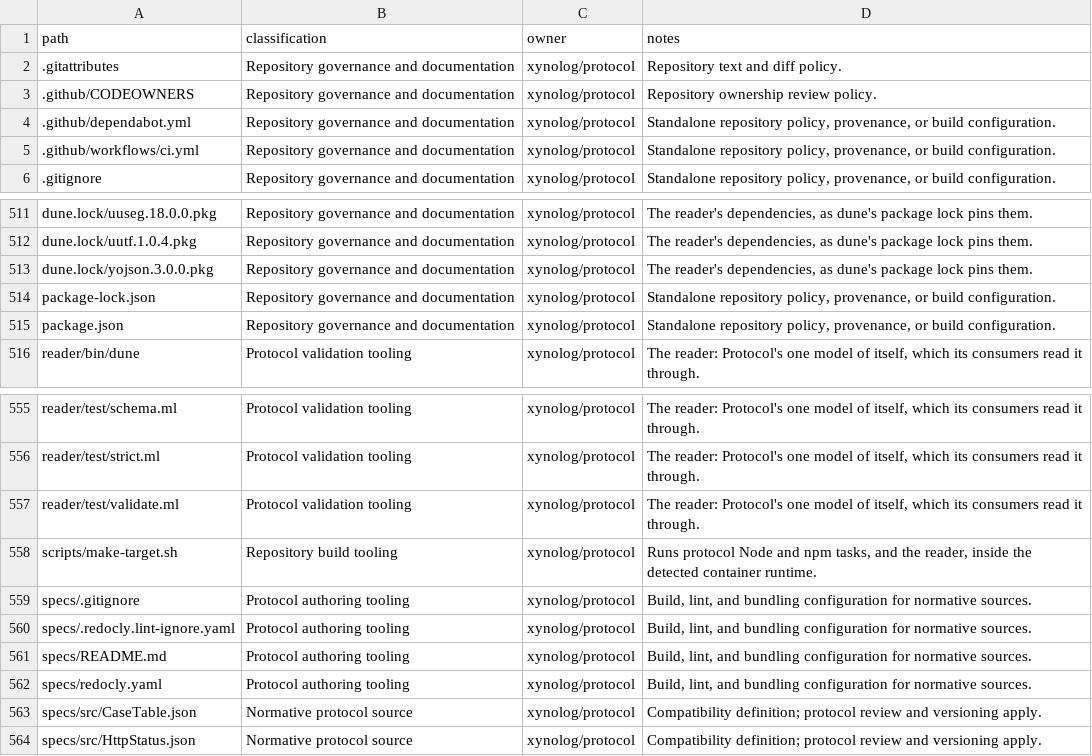
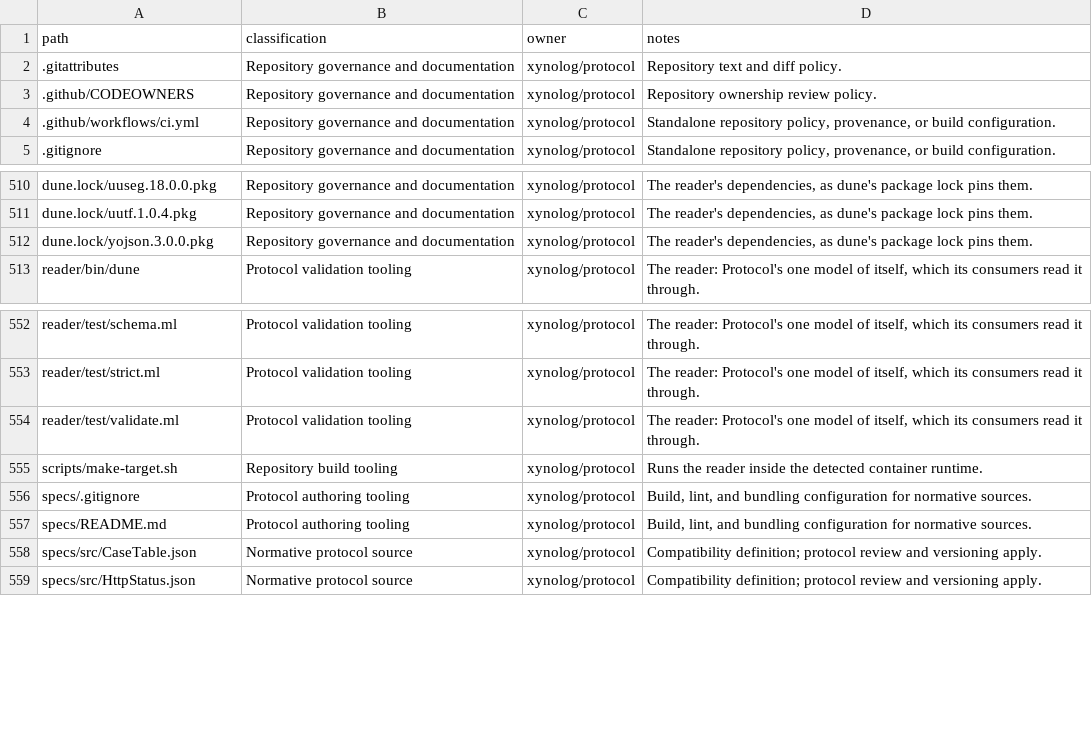
Before and after one commit to Xynoplex/protocol, a CSV file: OWNERSHIP-INVENTORY.csv, drawn as a sheet; only a part is shown, gaps mark what is left out.

Commit message:
The reader holds what Redocly's lint held, so Node leaves protocol (#89)
* The reader holds what Redocly's lint held, so Node leaves protocol

Every error-level rule of Redocly's lint that the reader did not already
refuse is now the reader's, each shown a gap by a mutated copy of specs/src
that Redocly refused and the reader bundled:

- protocol_rules: a server URL without a trailing slash, naming each of its
  variables and only those; a path's grammar (a leading "/", no trailing
  slash, no query, no empty {}); no two paths one request could match
  (Redocly's no-ambiguous-paths, of which no-identical-paths is a case);
  path parameters against the path's template, both ways; no parameter
  twice; an operationId unique in its document; responses keyed by HTTP
  statuses; a 2xx on every operation, and a 4xx on one that takes a
  credential, a parameter or a body, which exempts the five public
  parameterless operations by what they are, where the lint-ignore file
  named them by place.
- Schema: an enum or const is of the type its schema states, and only an
  array has items and only an object properties.

Each rule has a refusal case (census.ml, strict.ml) that fails without it.

package.json, its lock, specs/redocly.yaml, the lint-ignore file, the
Makefile's install and lint targets, make-target.sh's Node container,
CI's setup-node and dependabot.yml (npm was its only entry) go. The
advisories job stays: build-tools' advisories.py is to scan dune.lock,
protocol's only lock now.

Signed-off-by: Adam Pingel <oss@pingel.org>

* The advisories gate scans protocol's dune locks (build-tools#8)

package-lock.json was protocol's last npm lock; build-tools' advisories.py
now asks OSV's API about each dune.lock's opam packages, so the gate keeps
scanning what protocol depends on.

Signed-off-by: Adam Pingel <oss@pingel.org>

---------

Signed-off-by: Adam Pingel <oss@pingel.org>

```diff
--- a/OWNERSHIP-INVENTORY.csv
+++ b/OWNERSHIP-INVENTORY.csv
@@ -3,3 +3,2 @@ path,classification,owner,notes
 .github/CODEOWNERS,Repository governance and documentation,xynolog/protocol,Repository ownership review policy.
-.github/dependabot.yml,Repository governance and documentation,xynolog/protocol,"Standalone repository policy, provenance, or build configuration."
 .github/workflows/ci.yml,Repository governance and documentation,xynolog/protocol,"Standalone repository policy, provenance, or build configuration."
@@ -513,4 +512,2 @@ dune.lock/uutf.1.0.4.pkg,Repository governance and documentation,xynolog/protoco
 dune.lock/yojson.3.0.0.pkg,Repository governance and documentation,xynolog/protocol,"The reader's dependencies, as dune's package lock pins them."
-package-lock.json,Repository governance and documentation,xynolog/protocol,"Standalone repository policy, provenance, or build configuration."
-package.json,Repository governance and documentation,xynolog/protocol,"Standalone repository policy, provenance, or build configuration."
 reader/bin/dune,Protocol validation tooling,xynolog/protocol,"The reader: Protocol's one model of itself, which its consumers read it through."
@@ -557,7 +554,5 @@ reader/test/strict.ml,Protocol validation tooling,xynolog/protocol,"The reader:
 reader/test/validate.ml,Protocol validation tooling,xynolog/protocol,"The reader: Protocol's one model of itself, which its consumers read it through."
-scripts/make-target.sh,Repository build tooling,xynolog/protocol,"Runs protocol Node and npm tasks, and the reader, inside the detected container runtime."
+scripts/make-target.sh,Repository build tooling,xynolog/protocol,"Runs the reader inside the detected container runtime."
 specs/.gitignore,Protocol authoring tooling,xynolog/protocol,"Build, lint, and bundling configuration for normative sources."
-specs/.redocly.lint-ignore.yaml,Protocol authoring tooling,xynolog/protocol,"Build, lint, and bundling configuration for normative sources."
 specs/README.md,Protocol authoring tooling,xynolog/protocol,"Build, lint, and bundling configuration for normative sources."
-specs/redocly.yaml,Protocol authoring tooling,xynolog/protocol,"Build, lint, and bundling configuration for normative sources."
 specs/src/CaseTable.json,Normative protocol source,xynolog/protocol,Compatibility definition; protocol review and versioning apply.
```
Also changed, not shown: 16 other files.
